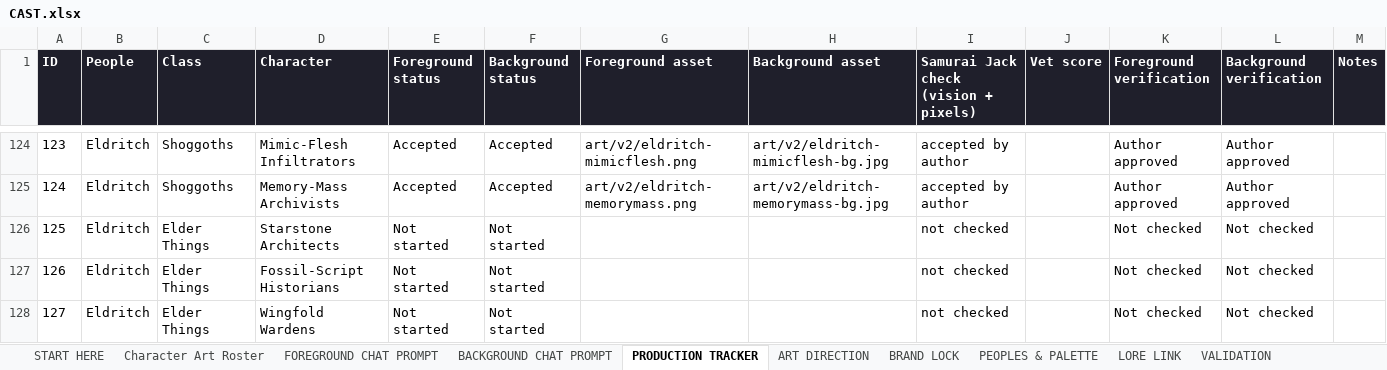
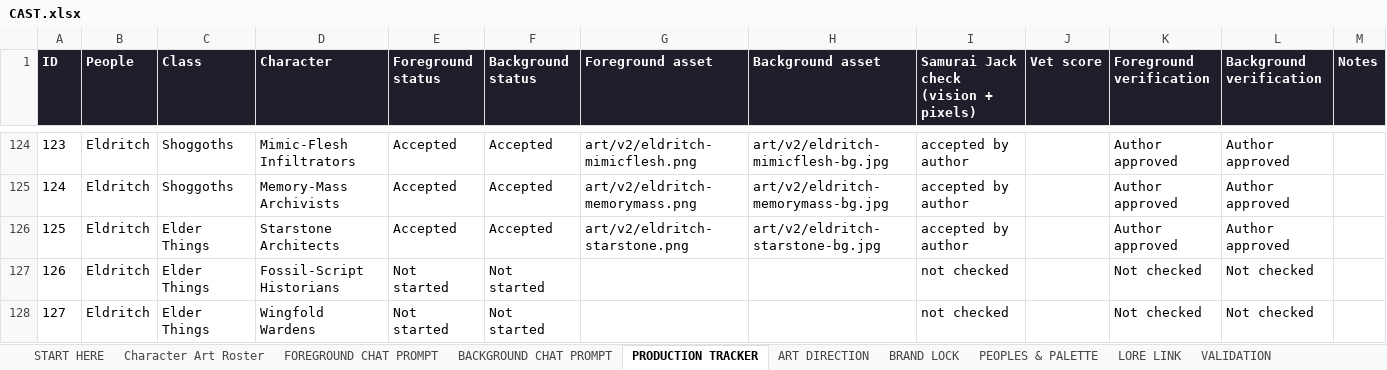
Before and after one commit to JHGruver/NewerDarkAges, an Excel workbook: CAST.xlsx, sheet PRODUCTION TRACKER, drawn as a sheet; only a part is shown, gaps mark what is left out; values as stored, in another font and other column widths than the file's, no borders; conditional formats not drawn; the diff names each change by its address in the sheet, - before the commit and + after, or states it on an @@ line.

```diff
--- a/CAST.xlsx (sheet PRODUCTION TRACKER)
+++ b/CAST.xlsx (sheet PRODUCTION TRACKER)
-E126 (Foreground status): Not started
+E126 (Foreground status): Accepted
-F126 (Background status): Not started
+F126 (Background status): Accepted
-G126 (Foreground asset): (empty)
+G126 (Foreground asset): art/v2/eldritch-starstone.png
-H126 (Background asset): (empty)
+H126 (Background asset): art/v2/eldritch-starstone-bg.jpg
-I126: not checked
+I126: accepted by author
-K126 (Foreground verification): Not checked
+K126 (Foreground verification): Author approved
-L126 (Background verification): Not checked
+L126 (Background verification): Author approved
```
Also changed, not shown: sheet Character Art Roster, sheet VALIDATION, sheet START HERE, 9 other files.
